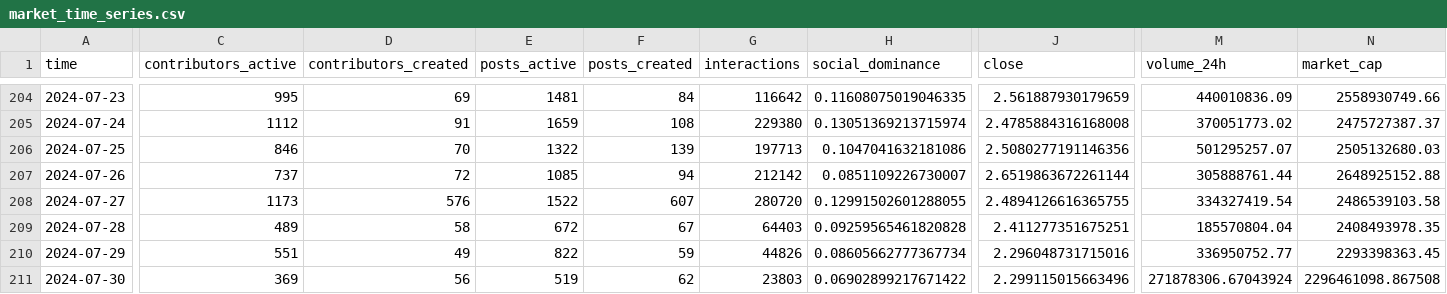
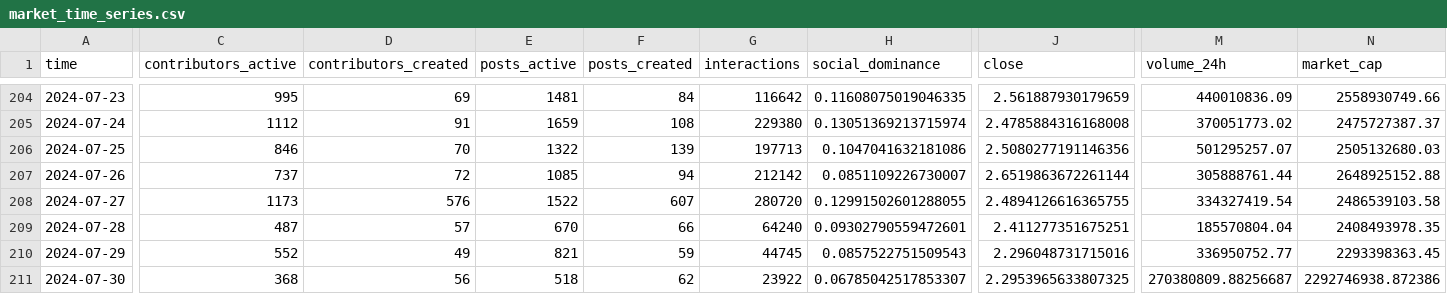
Before and after one commit to Rin-0xTohsaka/Spice-Melange, a CSV file: data/market_time_series.csv, drawn as a sheet; only a part is shown, gaps mark what is left out; the diff covers the shown part only; the diff names each change by its address in the sheet, - before the commit and + after, or states it on an @@ line.

```diff
--- a/data/market_time_series.csv
+++ b/data/market_time_series.csv
-C209 (contributors_active): 489
+C209 (contributors_active): 487
-D209 (contributors_created): 58
+D209 (contributors_created): 57
-E209 (posts_active): 672
+E209 (posts_active): 670
-F209 (posts_created): 67
+F209 (posts_created): 66
-G209 (interactions): 64403
+G209 (interactions): 64240
-H209 (social_dominance): 0.09259565461820828
+H209 (social_dominance): 0.09302790559472601
-C210 (contributors_active): 551
+C210 (contributors_active): 552
-E210 (posts_active): 822
+E210 (posts_active): 821
-G210 (interactions): 44826
+G210 (interactions): 44745
-H210 (social_dominance): 0.08605662777367734
+H210 (social_dominance): 0.0857522751509543
-C211 (contributors_active): 369
+C211 (contributors_active): 368
-E211 (posts_active): 519
+E211 (posts_active): 518
-G211 (interactions): 23803
+G211 (interactions): 23922
-H211 (social_dominance): 0.06902899217671422
+H211 (social_dominance): 0.06785042517853307
-J211 (close): 2.299115015663496
+J211 (close): 2.2953965633807325
-M211 (volume_24h): 271878306.67043924
+M211 (volume_24h): 270380809.88256687
-N211 (market_cap): 2296461098.867508
+N211 (market_cap): 2292746938.872386
```
Also changed, not shown: 3 edited cells elsewhere in this file, data/market_data.csv, data/pools_data.csv, 41 other files.
